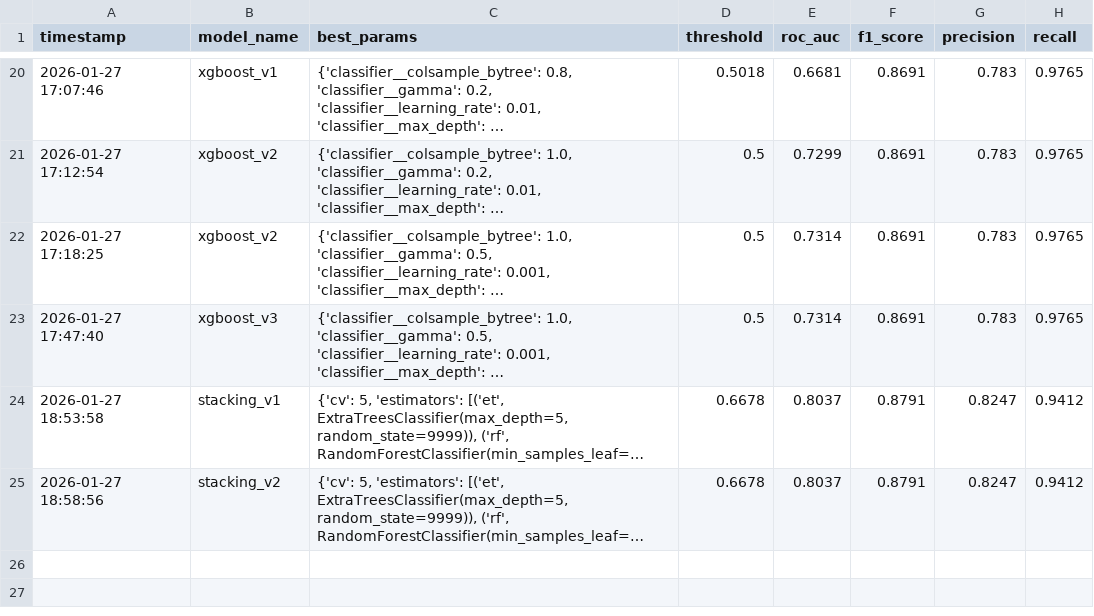
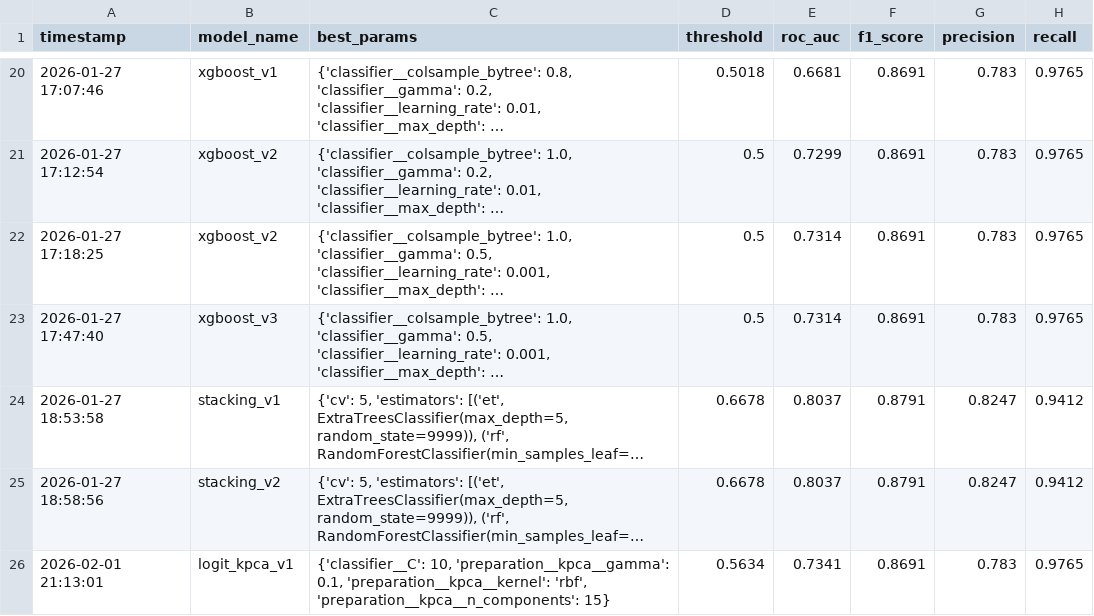
Before and after one commit to mendez-facundo/credit-scoring-loan-approval, a CSV file: outputs/experiment_log.csv, drawn as a sheet; only a part is shown, gaps mark what is left out; long unchanged cells end in …; the diff names each change by its address in the sheet, - before the commit and + after, or states it on an @@ line.

Commit message:
Feat: Implement Dimensionality Reduction analysis and Kernel PCA strategy
- Create 'notebooks/3_Dimensionality_Reduction_Analysis.ipynb' to visualize latent data structure (PCA 2D/3D, Elbow Plot), revealing significant class overlap and high intrinsic dimensionality (~9 dims for 95% variance).
- Integrate Kernel PCA (kPCA) in 'src/pipelines.py' and 'src/train.py' to attempt non-linear data projection/unrolling before Logistic Regression classification.
- Update 'main.py' to execute the 'logit_kpca_v1' experiment, optimizing for kernel type (rbf, poly, sigmoid) and gamma.

```diff
--- a/outputs/experiment_log.csv
+++ b/outputs/experiment_log.csv
+row 26: 2026-02-01 21:13:01 | logit_kpca_v1 | {'classifier__C': 10, 'preparation__kpca__gamma': 0.1, 'preparation__kpca__kernel': 'rbf', 'preparation__kpca__n_components': 15} | 0.5634 | 0.7341 | 0.8691 | 0.783 | 0.9765
```
Also changed, not shown: 5 other files.
